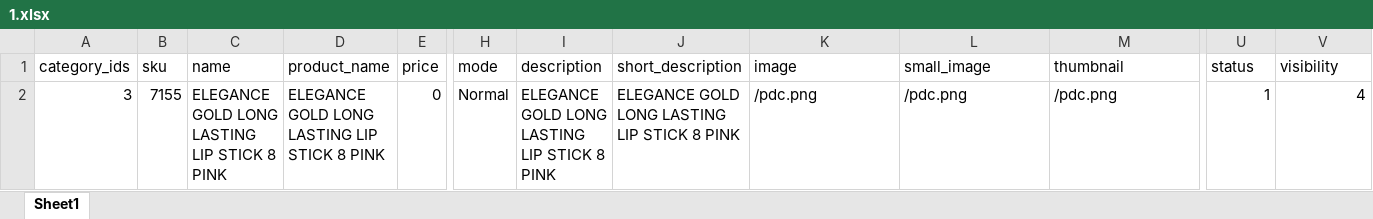
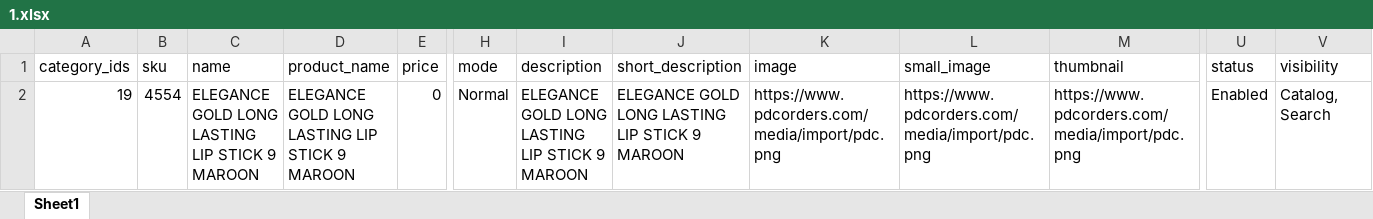
Before and after one commit to Ignovate/Pdc, an Excel workbook: var/import/1.xlsx, sheet Sheet1, drawn as a sheet; only a part is shown, gaps mark what is left out; values as stored, in another font and other column widths than the file's, no borders; the diff names each change by its address in the sheet, - before the commit and + after, or states it on an @@ line.

Commit message:
uploader with image path

```diff
--- a/var/import/1.xlsx (sheet Sheet1)
+++ b/var/import/1.xlsx (sheet Sheet1)
-A2 (category_ids): 3
+A2 (category_ids): 19
-B2 (sku): 7155
+B2 (sku): 4554
-C2 (name): ELEGANCE GOLD LONG LASTING LIP STICK 8 PINK
+C2 (name): ELEGANCE GOLD LONG LASTING LIP STICK 9 MAROON
-D2 (product_name): ELEGANCE GOLD LONG LASTING LIP STICK 8 PINK
+D2 (product_name): ELEGANCE GOLD LONG LASTING LIP STICK 9 MAROON
-I2 (description): ELEGANCE GOLD LONG LASTING LIP STICK 8 PINK
+I2 (description): ELEGANCE GOLD LONG LASTING LIP STICK 9 MAROON
-J2 (short_description): ELEGANCE GOLD LONG LASTING LIP STICK 8 PINK
+J2 (short_description): ELEGANCE GOLD LONG LASTING LIP STICK 9 MAROON
-K2 (image): /pdc.png
+K2 (image): https://www.pdcorders.com/media/import/pdc.png
-L2 (small_image): /pdc.png
+L2 (small_image): https://www.pdcorders.com/media/import/pdc.png
-M2 (thumbnail): /pdc.png
+M2 (thumbnail): https://www.pdcorders.com/media/import/pdc.png
-U2 (status): 1
+U2 (status): Enabled
-V2 (visibility): 4
+V2 (visibility): Catalog, Search
```
